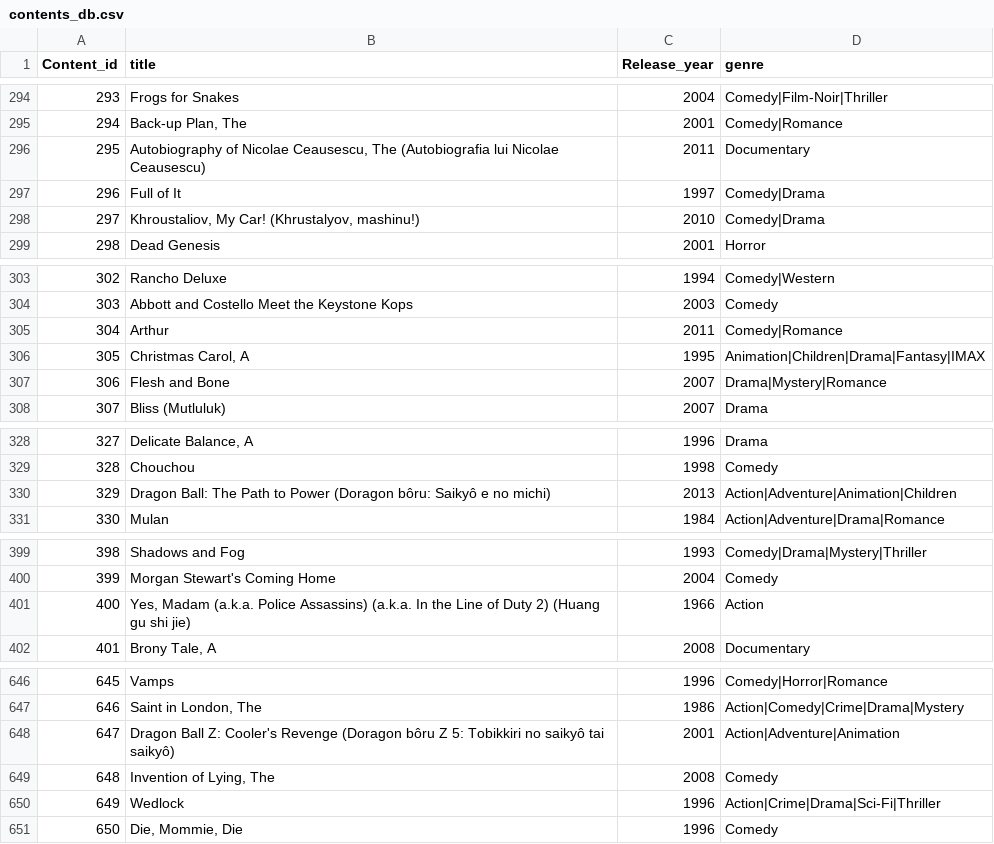
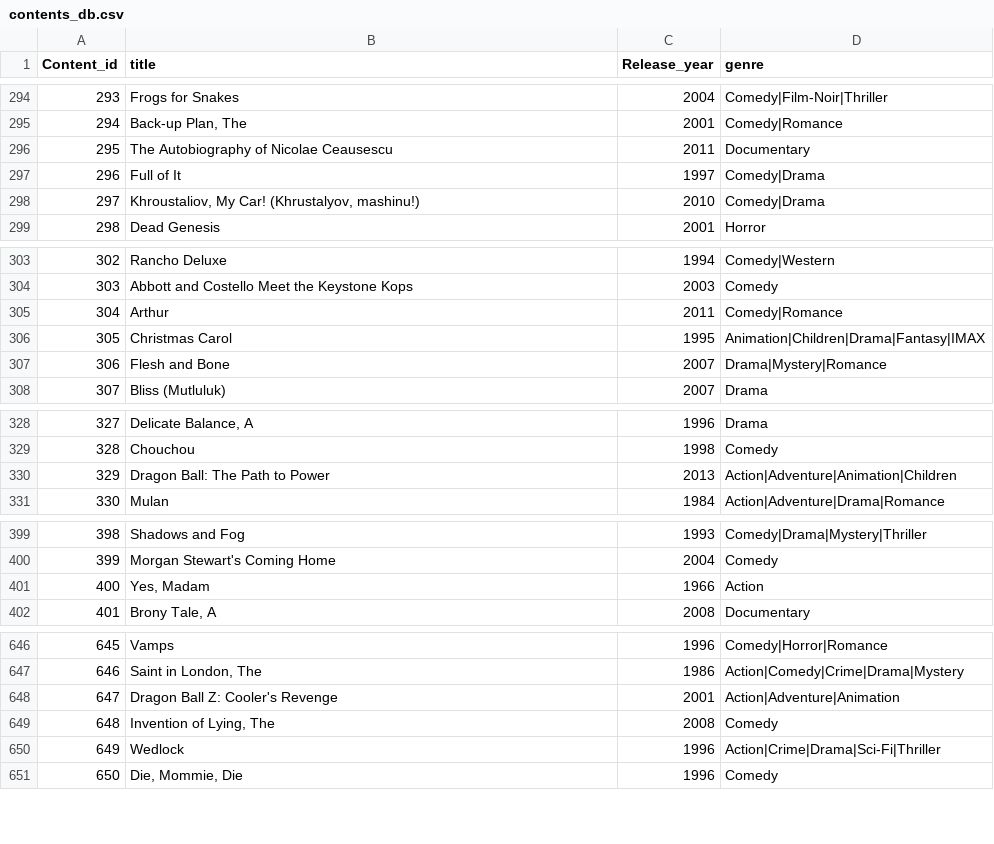
Before and after one commit to dandanseb/DBProject_3513_9793, a CSV file: שלב א/contents_db.csv, drawn as a sheet; only a part is shown, gaps mark what is left out; the diff covers the shown part only.

```diff
--- a/שלב א/contents_db.csv
+++ b/שלב א/contents_db.csv
@@ -295,3 +295,3 @@ Content_id,title,Release_year,genre
 294,"Back-up Plan, The",2001,Comedy|Romance
-295,"Autobiography of Nicolae Ceausescu, The (Autobiografia lui Nicolae Ceausescu)",2011,Documentary
+295,"The Autobiography of Nicolae Ceausescu",2011,Documentary
 296,Full of It,1997,Comedy|Drama
@@ -305,3 +305,3 @@ Content_id,title,Release_year,genre
 304,Arthur,2011,Comedy|Romance
-305,"Christmas Carol, A",1995,Animation|Children|Drama|Fantasy|IMAX
+305,"Christmas Carol",1995,Animation|Children|Drama|Fantasy|IMAX
 306,Flesh and Bone,2007,Drama|Mystery|Romance
@@ -329,3 +329,3 @@ Content_id,title,Release_year,genre
 328,Chouchou,1998,Comedy
-329,Dragon Ball: The Path to Power (Doragon bôru: Saikyô e no michi),2013,Action|Adventure|Animation|Children
+329,Dragon Ball: The Path to Power ,2013,Action|Adventure|Animation|Children
 330,Mulan,1984,Action|Adventure|Drama|Romance
@@ -401,2 +401,2 @@ Content_id,title,Release_year,genre
-400,"Yes, Madam (a.k.a. Police Assassins) (a.k.a. In the Line of Duty 2) (Huang gu shi jie)",1966,Action
+400,"Yes, Madam ",1966,Action
 401,"Brony Tale, A",2008,Documentary
@@ -647,3 +647,3 @@ Content_id,title,Release_year,genre
 646,"Saint in London, The",1986,Action|Comedy|Crime|Drama|Mystery
-647,Dragon Ball Z: Cooler's Revenge (Doragon bôru Z 5: Tobikkiri no saikyô tai saikyô),2001,Action|Adventure|Animation
+647,"Dragon Ball Z: Cooler's Revenge",2001,Action|Adventure|Animation
 648,"Invention of Lying, The",2008,Comedy
```
Also changed, not shown: 21 edited cells elsewhere in this file.
